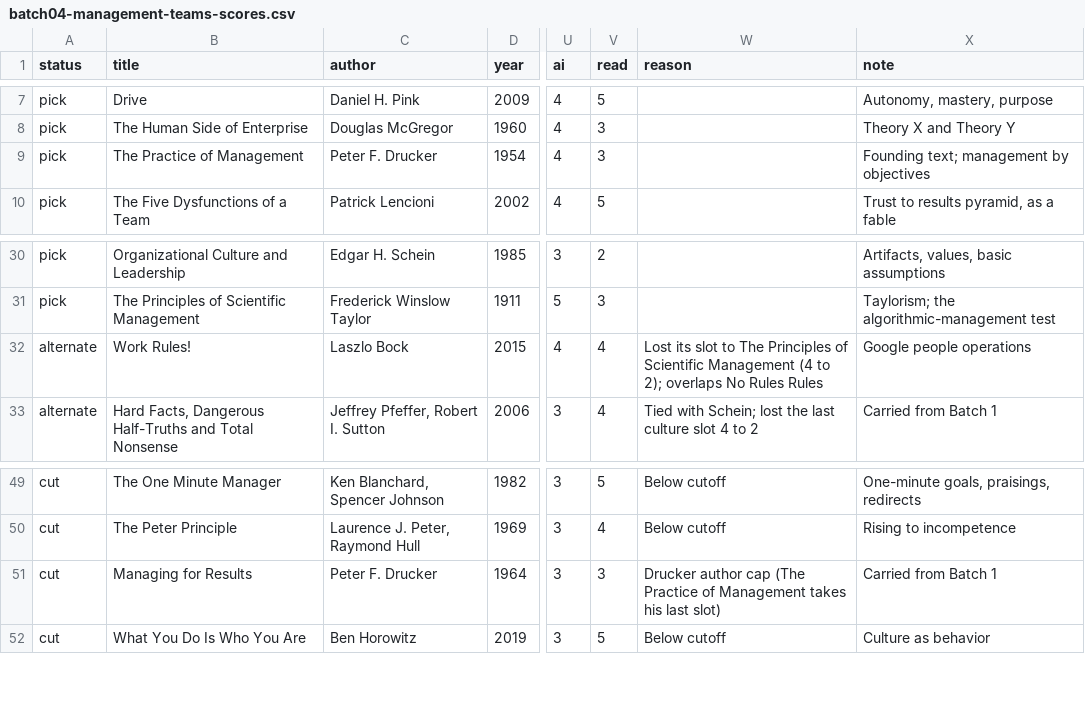
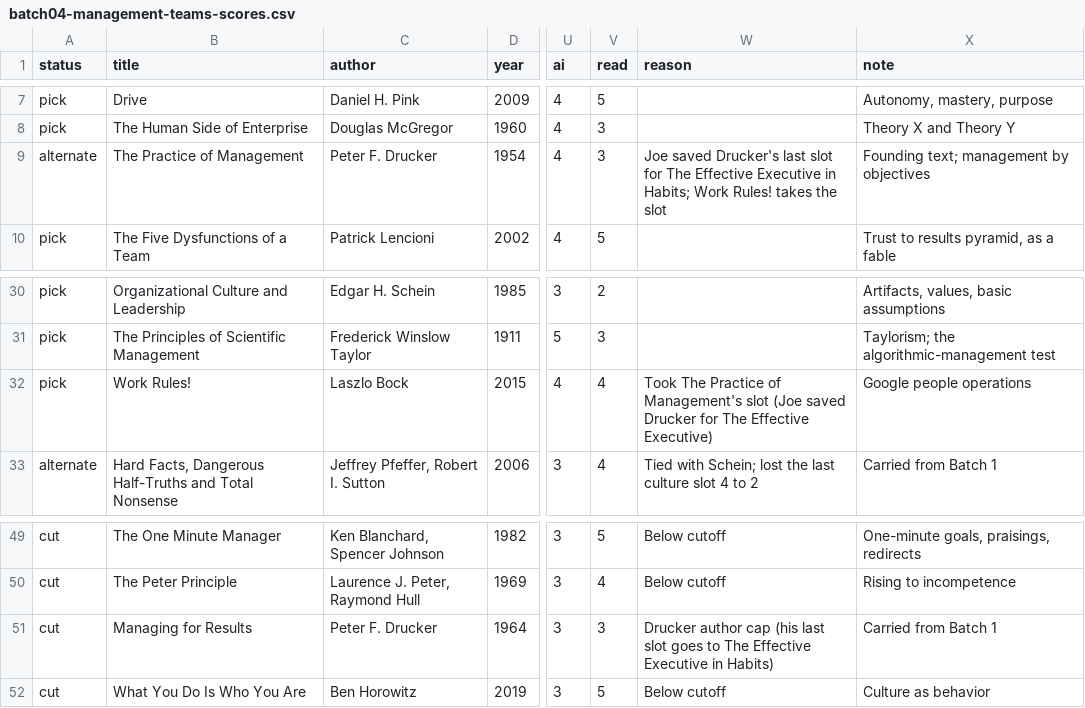
Before and after one commit to stationsix/365-books, a CSV file: planning/batches/batch04-management-teams-scores.csv, drawn as a sheet; only a part is shown, gaps mark what is left out; the diff names each change by its address in the sheet, - before the commit and + after, or states it on an @@ line.

```diff
--- a/planning/batches/batch04-management-teams-scores.csv
+++ b/planning/batches/batch04-management-teams-scores.csv
-A9 (status): pick
+A9 (status): alternate
-W9 (reason): (empty)
+W9 (reason): Joe saved Drucker's last slot for The Effective Executive in Habits; Work Rules! takes the slot
-A32 (status): alternate
+A32 (status): pick
-W32 (reason): Lost its slot to The Principles of Scientific Management (4 to 2); overlaps No Rules Rules
+W32 (reason): Took The Practice of Management's slot (Joe saved Drucker for The Effective Executive)
-W51 (reason): …author cap (The Practice of Management takes his last slot)
+W51 (reason): …author cap (his last slot goes to The Effective Executive in Habits)
```
Also changed, not shown: 4 other files.
